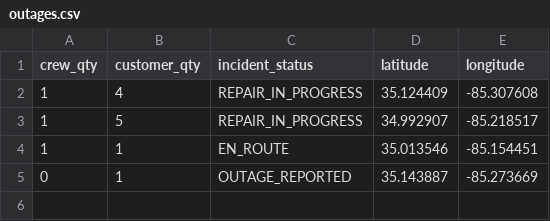
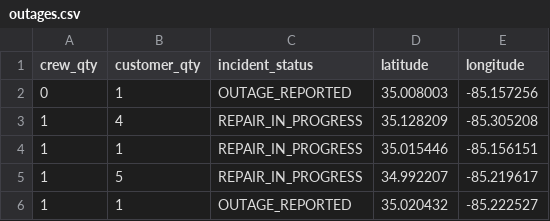
Before and after one commit to officeofperformancemanagement/public-epb-data, a CSV file: outages.csv, drawn as a sheet.

```diff
--- a/outages.csv
+++ b/outages.csv
@@ -1,5 +1,6 @@
 crew_qty,customer_qty,incident_status,latitude,longitude
-1,4,REPAIR_IN_PROGRESS,35.124409,-85.307608
-1,5,REPAIR_IN_PROGRESS,34.992907,-85.218517
-1,1,EN_ROUTE,35.013546,-85.154451
-0,1,OUTAGE_REPORTED,35.143887,-85.273669
+0,1,OUTAGE_REPORTED,35.008003,-85.157256
+1,4,REPAIR_IN_PROGRESS,35.128209,-85.305208
+1,1,REPAIR_IN_PROGRESS,35.015446,-85.156151
+1,5,REPAIR_IN_PROGRESS,34.992207,-85.219617
+1,1,OUTAGE_REPORTED,35.020432,-85.222527
```
Also changed, not shown: restores.csv, 2 other files.
